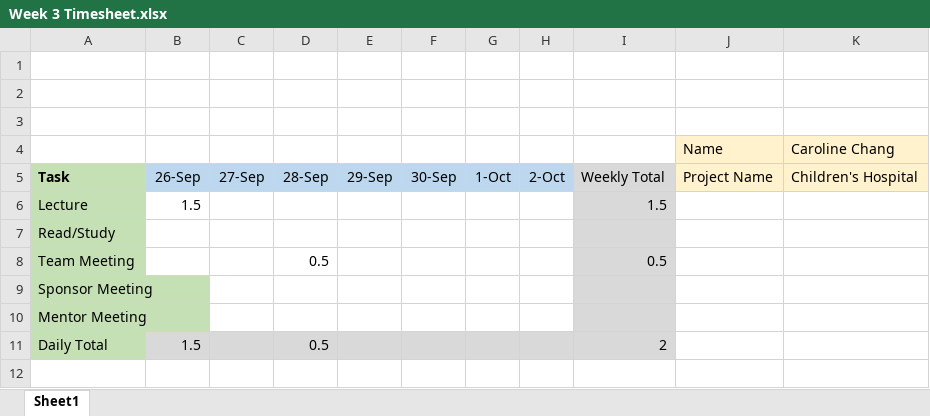
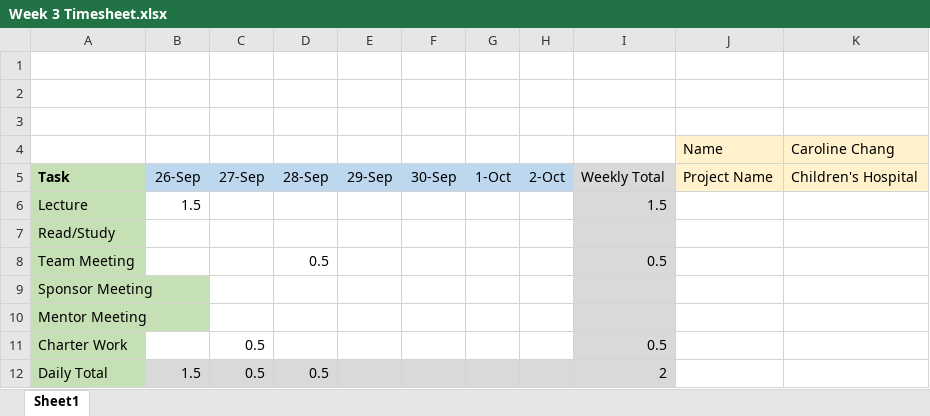
Before and after one commit to davis-cohen-3/capstone_proj, an Excel workbook: admin/Timesheets/Caroline Chang/Week 3 Timesheet.xlsx, sheet Sheet1, drawn as a sheet; values as stored, in another font and other column widths than the file's, no borders; addresses are those after the commit; the diff names each change by its address in the sheet, - before the commit and + after, or states it on an @@ line.

Commit message:
timesheet update for carol

```diff
--- a/admin/Timesheets/Caroline Chang/Week 3 Timesheet.xlsx (sheet Sheet1)
+++ b/admin/Timesheets/Caroline Chang/Week 3 Timesheet.xlsx (sheet Sheet1)
+row 11: Charter Work |  | 0.5 |  |  |  |  |  | 0.5
-C12: (empty)
+C12: 0.5
```
